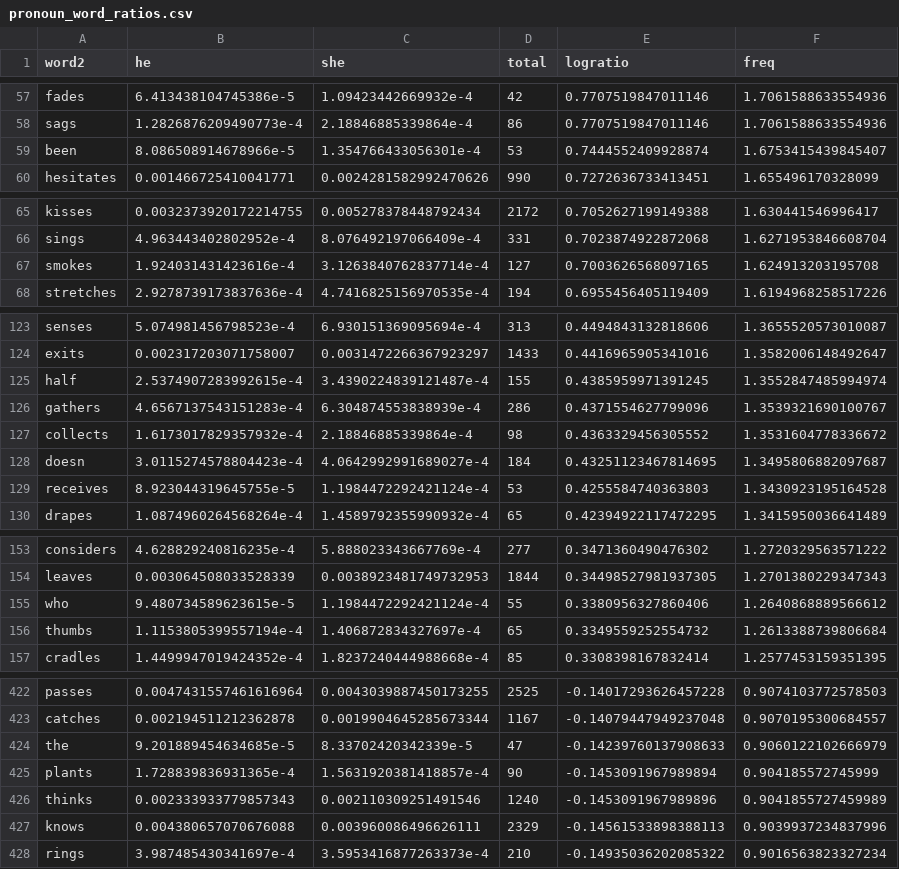
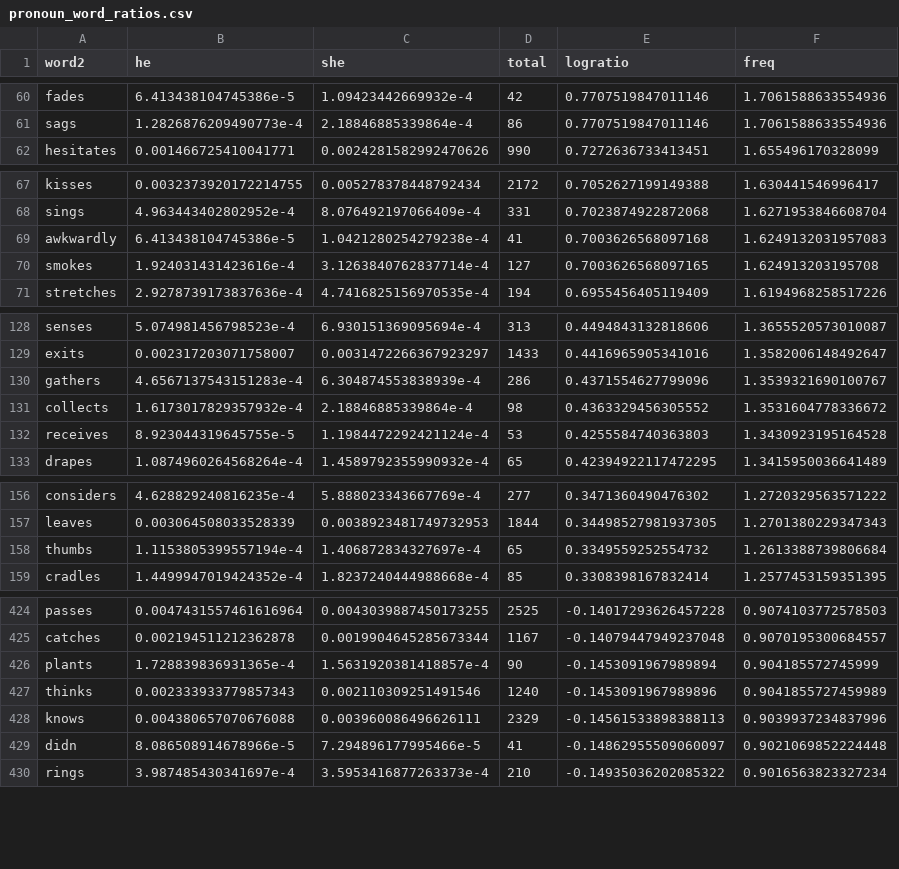
Before and after one commit to juliasilge/women-in-film, a CSV file: pronoun_word_ratios.csv, drawn as a sheet; only a part is shown, gaps mark what is left out; removed rows and columns are numbered as before the commit, all else as after; the diff covers the shown part only; the diff names each change by its address in the sheet, - before the commit and + after, or states it on an @@ line.

```diff
--- a/pronoun_word_ratios.csv
+++ b/pronoun_word_ratios.csv
-row 59: been | 8.086508914678966e-5 | 1.354766433056301e-4 | 53 | 0.7444552409928874 | 1.6753415439845407
+row 69: awkwardly | 6.413438104745386e-5 | 1.0421280254279238e-4 | 41 | 0.7003626568097168 | 1.6249132031957083
-row 125: half | 2.5374907283992615e-4 | 3.4390224839121487e-4 | 155 | 0.4385959971391245 | 1.3552847485994974
-row 128: doesn | 3.0115274578804423e-4 | 4.0642992991689027e-4 | 184 | 0.43251123467814695 | 1.3495806882097687
-row 155: who | 9.480734589623615e-5 | 1.1984472292421124e-4 | 55 | 0.3380956327860406 | 1.2640868889566612
-row 424: the | 9.201889454634685e-5 | 8.33702420342339e-5 | 47 | -0.14239760137908633 | 0.9060122102666979
+row 429: didn | 8.086508914678966e-5 | 7.294896177995466e-5 | 41 | -0.14862955509060097 | 0.9021069852224448
```
Also changed, not shown: 16 added rows and 2 removed rows elsewhere in this file, 5 other files.
